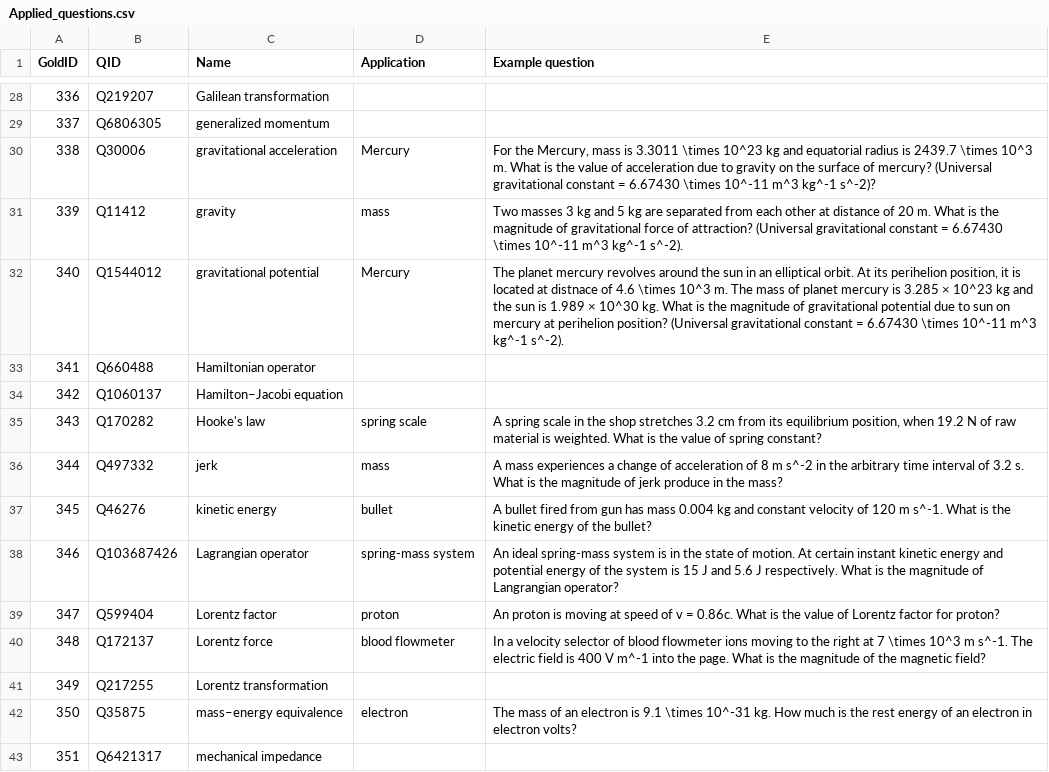
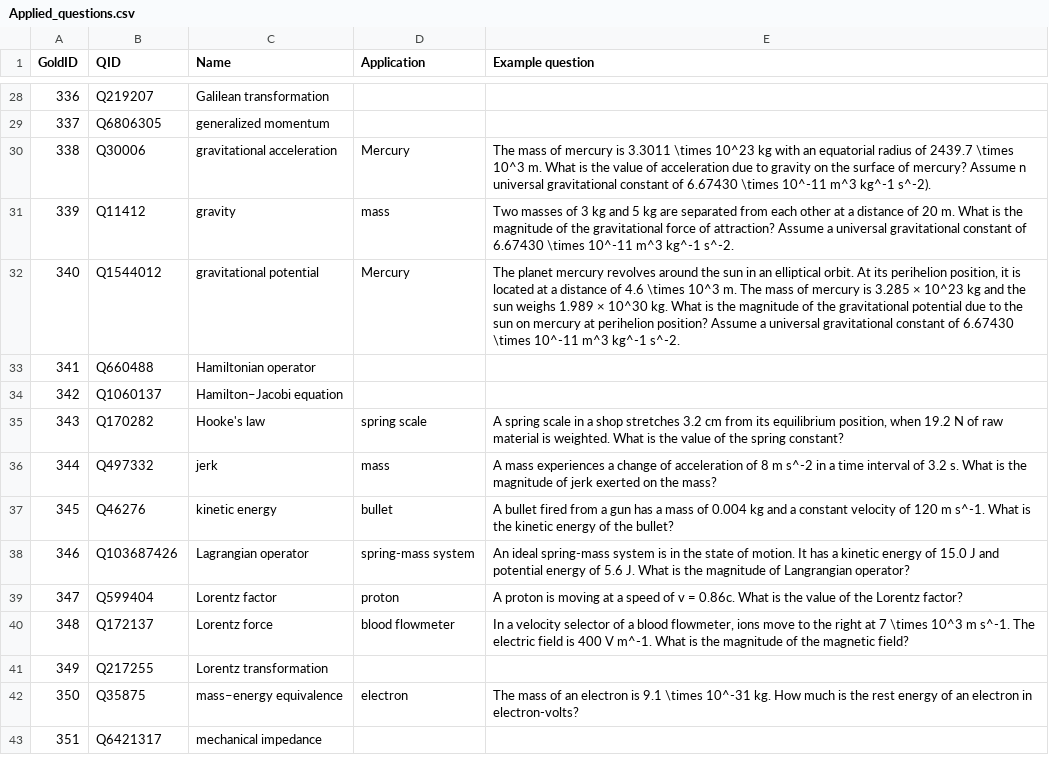
Before and after one commit to gipplab/PhysWikiQuiz, a CSV file: evaluation/Applied_questions.csv, drawn as a sheet; only a part is shown, gaps mark what is left out; the diff covers the shown part only.

Commit message:
Update Applied_questions

```diff
--- a/evaluation/Applied_questions.csv
+++ b/evaluation/Applied_questions.csv
@@ -29,15 +29,15 @@ GoldID;QID;Name;Application;Example question
 337;Q6806305;generalized momentum;;
-338;Q30006;gravitational acceleration;Mercury;For the Mercury, mass is 3.3011 \times 10^23 kg and equatorial radius is 2439.7 \times 10^3 m. What is the value of acceleration due to gravity on the surface of mercury? (Universal gravitational constant = 6.67430 \times 10^-11 m^3 kg^-1 s^-2)?
-339;Q11412;gravity;mass;Two masses 3 kg and 5 kg are separated from each other at distance of 20 m. What is the magnitude of gravitational force of attraction? (Universal gravitational constant = 6.67430 \times 10^-11 m^3 kg^-1 s^-2).
-340;Q1544012;gravitational potential;Mercury;The planet mercury revolves around the sun in an elliptical orbit. At its perihelion position, it is located at distnace of 4.6 \times 10^3 m. The mass of planet mercury is 3.285 × 10^23 kg and the sun is 1.989 × 10^30 kg. What is the magnitude of gravitational potential due to sun on mercury at perihelion position? (Universal gravitational constant = 6.67430 \times 10^-11 m^3 kg^-1 s^-2).
+338;Q30006;gravitational acceleration;Mercury;The mass of mercury is 3.3011 \times 10^23 kg with an equatorial radius of 2439.7 \times 10^3 m. What is the value of acceleration due to gravity on the surface of mercury? Assume n universal gravitational constant of 6.67430 \times 10^-11 m^3 kg^-1 s^-2).
+339;Q11412;gravity;mass;Two masses of 3 kg and 5 kg are separated from each other at a distance of 20 m. What is the magnitude of the gravitational force of attraction? Assume a universal gravitational constant of 6.67430 \times 10^-11 m^3 kg^-1 s^-2.
+340;Q1544012;gravitational potential;Mercury;The planet mercury revolves around the sun in an elliptical orbit. At its perihelion position, it is located at a distance of 4.6 \times 10^3 m. The mass of mercury is 3.285 × 10^23 kg and the sun weighs 1.989 × 10^30 kg. What is the magnitude of the gravitational potential due to the sun on mercury at perihelion position? Assume a universal gravitational constant of 6.67430 \times 10^-11 m^3 kg^-1 s^-2.
 341;Q660488;Hamiltonian operator;;
 342;Q1060137;Hamilton–Jacobi equation;;
-343;Q170282;Hooke's law;spring scale;A spring scale in the shop stretches 3.2 cm from its equilibrium position, when 19.2 N of raw material is weighted. What is the value of spring constant?
-344;Q497332;jerk;mass;A mass experiences a change of acceleration of 8 m s^-2 in the arbitrary time interval of 3.2 s. What is the magnitude of jerk produce in the mass?
-345;Q46276;kinetic energy;bullet;A bullet fired from gun has mass 0.004 kg and constant velocity of 120 m s^-1. What is the kinetic energy of the bullet?
-346;Q103687426;Lagrangian operator;spring-mass system;An ideal spring-mass system is in the state of motion. At certain instant kinetic energy and potential energy of the system is 15 J and 5.6 J respectively. What is the magnitude of Langrangian operator?
-347;Q599404;Lorentz factor;proton;An proton is moving at speed of v = 0.86c. What is the value of Lorentz factor for proton?
-348;Q172137;Lorentz force;blood flowmeter;In a velocity selector of blood flowmeter ions moving to the right at 7 \times 10^3 m s^-1. The electric field is 400 V m^-1 into the page. What is the magnitude of the magnetic field?
+343;Q170282;Hooke's law;spring scale;A spring scale in a shop stretches 3.2 cm from its equilibrium position, when 19.2 N of raw material is weighted. What is the value of the spring constant?
+344;Q497332;jerk;mass;A mass experiences a change of acceleration of 8 m s^-2 in a time interval of 3.2 s. What is the magnitude of jerk exerted on the mass?
+345;Q46276;kinetic energy;bullet;A bullet fired from a gun has a mass of 0.004 kg and a constant velocity of 120 m s^-1. What is the kinetic energy of the bullet?
+346;Q103687426;Lagrangian operator;spring-mass system;An ideal spring-mass system is in the state of motion. It has a kinetic energy of 15.0 J and potential energy of 5.6 J. What is the magnitude of Langrangian operator?
+347;Q599404;Lorentz factor;proton;A proton is moving at a speed of v = 0.86c. What is the value of the Lorentz factor?
+348;Q172137;Lorentz force;blood flowmeter;In a velocity selector of a blood flowmeter, ions move to the right at 7 \times 10^3 m s^-1. The electric field is 400 V m^-1. What is the magnitude of the magnetic field?
 349;Q217255;Lorentz transformation;;
-350;Q35875;mass–energy equivalence;electron;The mass of an electron is 9.1 \times 10^-31 kg. How much is the rest energy of an electron in electron volts?
+350;Q35875;mass–energy equivalence;electron;The mass of an electron is 9.1 \times 10^-31 kg. How much is the rest energy of an electron in electron-volts?
 351;Q6421317;mechanical impedance;;
```
Also changed, not shown: 46 edited cells elsewhere in this file, 4 other files.
